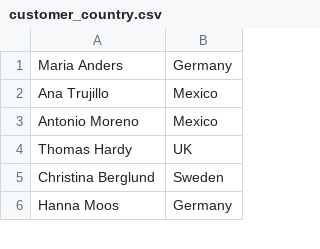
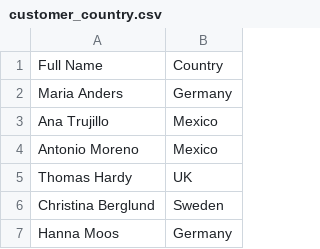
Before and after one commit to neil-lewis/readandwritefiles, a CSV file: customer_country.csv, drawn as a sheet; only a part is shown.

Commit message:
customer country headers

```diff
--- a/customer_country.csv
+++ b/customer_country.csv
@@ -1 +1,2 @@
+Full Name, Country
 Maria Anders, Germany
```
Also changed, not shown: 1 other file.
